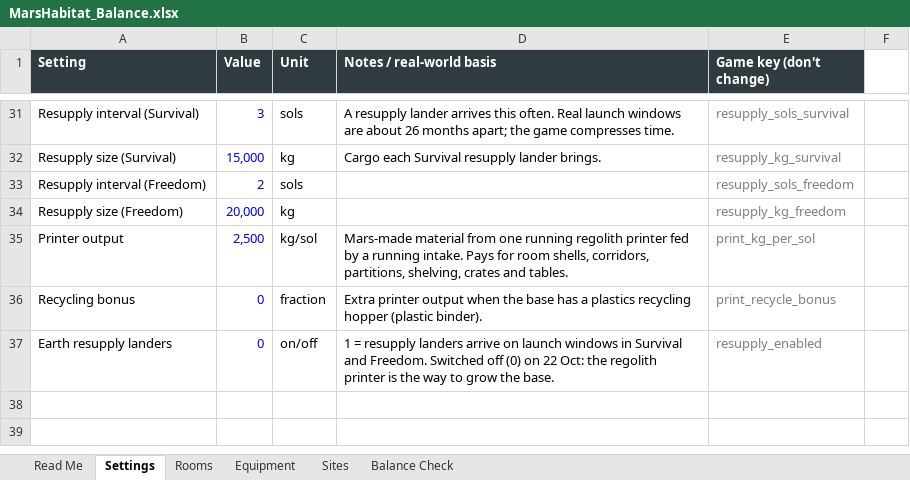
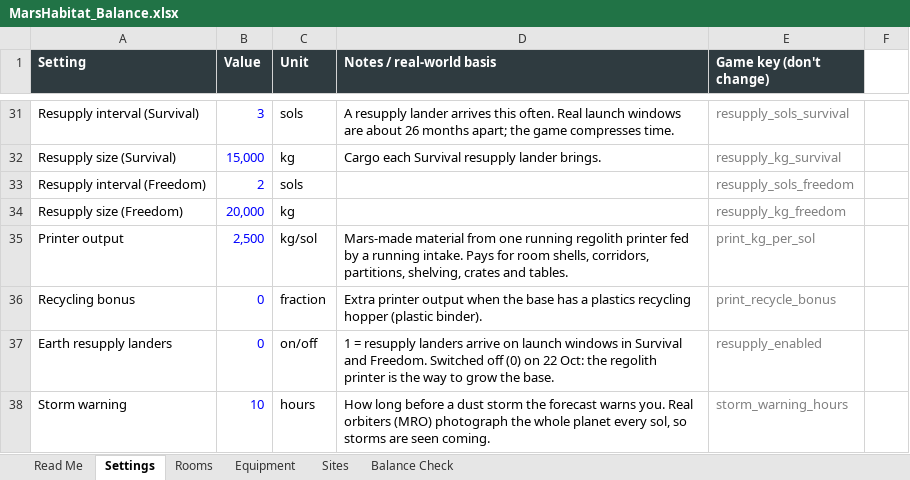
Before and after one commit to sedge87/marshab, an Excel workbook: docs/MarsHabitat_Balance.xlsx, sheet Settings, drawn as a sheet; only a part is shown, gaps mark what is left out; values as stored, in another font and other column widths than the file's, no borders; the diff names each change by its address in the sheet, - before the commit and + after, or states it on an @@ line.

```diff
--- a/docs/MarsHabitat_Balance.xlsx (sheet Settings)
+++ b/docs/MarsHabitat_Balance.xlsx (sheet Settings)
+row 38: Storm warning | 10 | hours | How long before a dust storm the forecast warns you. Real orbiters (MRO) photograph the whole planet every sol, so storms are seen coming. | storm_warning_hours
```
Also changed, not shown: sheet Sites, 30 other files.
